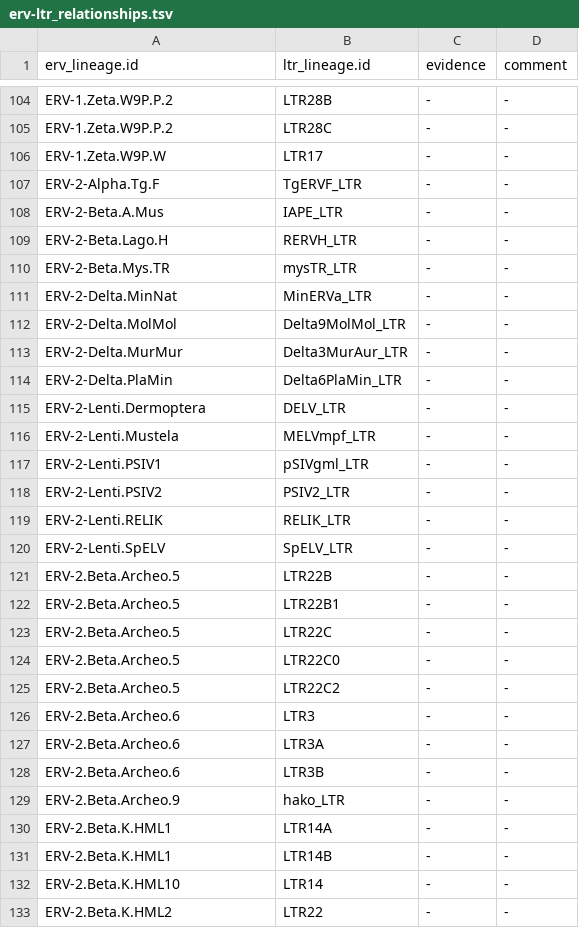
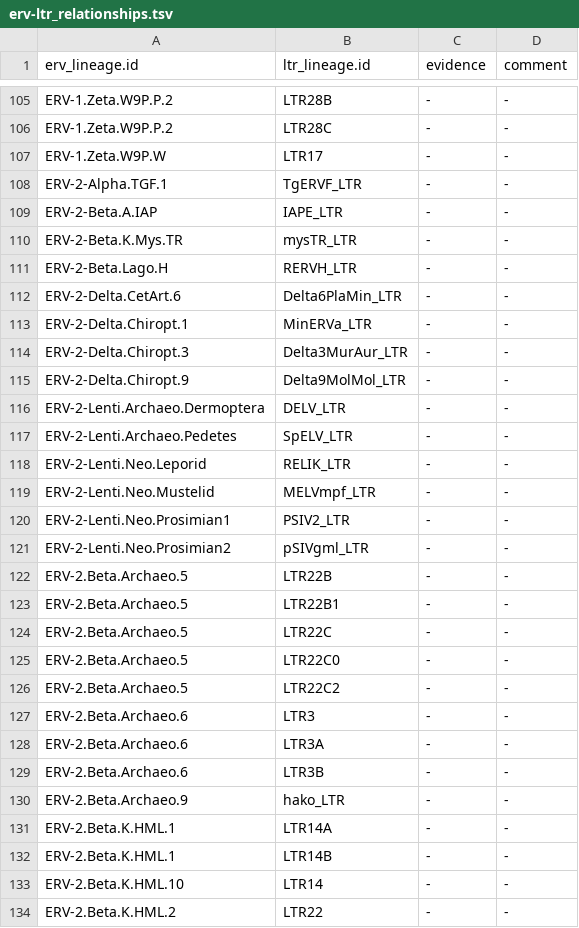
Before and after one commit to giffordlabcvr/ERVdb-HomoSapiens, a TSV file: web-app/erv-ltr_relationships.tsv, drawn as a sheet; only a part is shown, gaps mark what is left out; the diff covers the shown part only.

```diff
--- a/web-app/erv-ltr_relationships.tsv
+++ b/web-app/erv-ltr_relationships.tsv
@@ -106,28 +107,28 @@ ERV-1.Zeta.W9P.P.2	LTR28C	-	-
 ERV-1.Zeta.W9P.W	LTR17	-	-
-ERV-2-Alpha.Tg.F	TgERVF_LTR	-	-
-ERV-2-Beta.A.Mus	IAPE_LTR	-	-
+ERV-2-Alpha.TGF.1	TgERVF_LTR	-	-
+ERV-2-Beta.A.IAP	IAPE_LTR	-	-
+ERV-2-Beta.K.Mys.TR	mysTR_LTR	-	-
 ERV-2-Beta.Lago.H	RERVH_LTR	-	-
-ERV-2-Beta.Mys.TR	mysTR_LTR	-	-
-ERV-2-Delta.MinNat	MinERVa_LTR	-	-
-ERV-2-Delta.MolMol	Delta9MolMol_LTR	-	-
-ERV-2-Delta.MurMur	Delta3MurAur_LTR	-	-
-ERV-2-Delta.PlaMin	Delta6PlaMin_LTR	-	-
-ERV-2-Lenti.Dermoptera	DELV_LTR	-	-
-ERV-2-Lenti.Mustela	MELVmpf_LTR	-	-
-ERV-2-Lenti.PSIV1	pSIVgml_LTR	-	-
-ERV-2-Lenti.PSIV2	PSIV2_LTR	-	-
-ERV-2-Lenti.RELIK	RELIK_LTR	-	-
-ERV-2-Lenti.SpELV	SpELV_LTR	-	-
-ERV-2.Beta.Archeo.5	LTR22B	-	-
-ERV-2.Beta.Archeo.5	LTR22B1	-	-
-ERV-2.Beta.Archeo.5	LTR22C	-	-
-ERV-2.Beta.Archeo.5	LTR22C0	-	-
-ERV-2.Beta.Archeo.5	LTR22C2	-	-
-ERV-2.Beta.Archeo.6	LTR3	-	-
-ERV-2.Beta.Archeo.6	LTR3A	-	-
-ERV-2.Beta.Archeo.6	LTR3B	-	-
-ERV-2.Beta.Archeo.9	hako_LTR	-	-
-ERV-2.Beta.K.HML1	LTR14A	-	-
-ERV-2.Beta.K.HML1	LTR14B	-	-
-ERV-2.Beta.K.HML10	LTR14	-	-
-ERV-2.Beta.K.HML2	LTR22	-	-
+ERV-2-Delta.CetArt.6	Delta6PlaMin_LTR	-	-
+ERV-2-Delta.Chiropt.1	MinERVa_LTR	-	-
+ERV-2-Delta.Chiropt.3	Delta3MurAur_LTR	-	-
+ERV-2-Delta.Chiropt.9	Delta9MolMol_LTR	-	-
+ERV-2-Lenti.Archaeo.Dermoptera	DELV_LTR	-	-
+ERV-2-Lenti.Archaeo.Pedetes	SpELV_LTR	-	-
+ERV-2-Lenti.Neo.Leporid	RELIK_LTR	-	-
+ERV-2-Lenti.Neo.Mustelid	MELVmpf_LTR	-	-
+ERV-2-Lenti.Neo.Prosimian1	PSIV2_LTR	-	-
+ERV-2-Lenti.Neo.Prosimian2	pSIVgml_LTR	-	-
+ERV-2.Beta.Archaeo.5	LTR22B	-	-
+ERV-2.Beta.Archaeo.5	LTR22B1	-	-
+ERV-2.Beta.Archaeo.5	LTR22C	-	-
+ERV-2.Beta.Archaeo.5	LTR22C0	-	-
+ERV-2.Beta.Archaeo.5	LTR22C2	-	-
+ERV-2.Beta.Archaeo.6	LTR3	-	-
+ERV-2.Beta.Archaeo.6	LTR3A	-	-
+ERV-2.Beta.Archaeo.6	LTR3B	-	-
+ERV-2.Beta.Archaeo.9	hako_LTR	-	-
+ERV-2.Beta.K.HML.1	LTR14A	-	-
+ERV-2.Beta.K.HML.1	LTR14B	-	-
+ERV-2.Beta.K.HML.10	LTR14	-	-
+ERV-2.Beta.K.HML.2	LTR22	-	-
```
Also changed, not shown: 6 added rows, 5 removed rows and 54 edited cells elsewhere in this file, web-app/erv_lineage_alias.tsv, web-app/erv_lineage_references.tsv, 11 other files.
